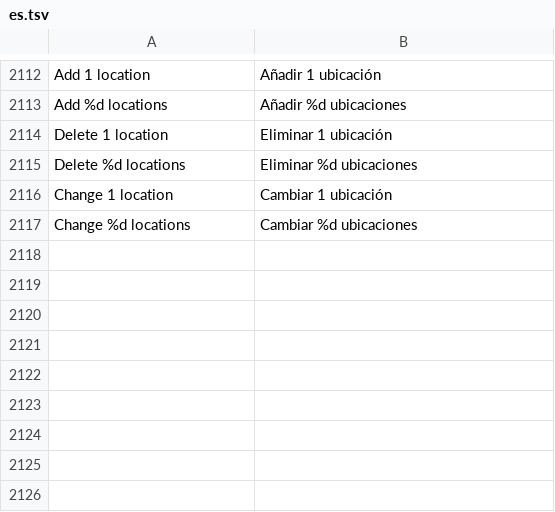
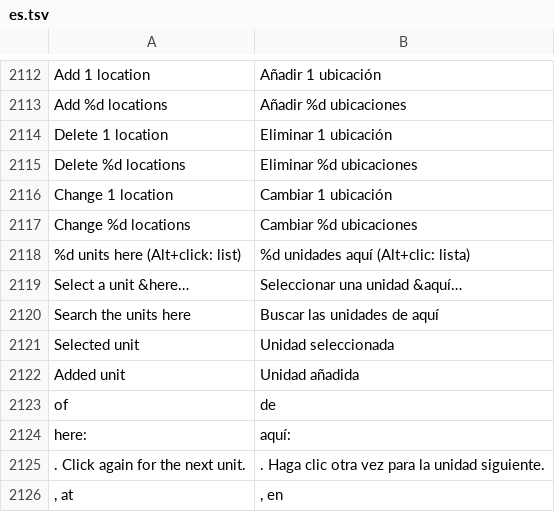
Before and after one commit to stardraft-editor/stardraft, a TSV file: apps/editor/res/lang/es.tsv, drawn as a sheet; only a part is shown, gaps mark what is left out; the diff names each change by its address in the sheet, - before the commit and + after, or states it on an @@ line.

```diff
--- a/apps/editor/res/lang/es.tsv
+++ b/apps/editor/res/lang/es.tsv
+row 2118: %d units here (Alt+click: list) | %d unidades aquí (Alt+clic: lista)
+row 2119: Select a unit &here… | Seleccionar una unidad &aquí…
+row 2120: Search the units here | Buscar las unidades de aquí
+row 2121: Selected unit | Unidad seleccionada
+row 2122: Added unit | Unidad añadida
+row 2123: of | de
+row 2124: here: | aquí:
+row 2125: . Click again for the next unit. | . Haga clic otra vez para la unidad siguiente.
+row 2126: , at | , en
```
Also changed, not shown: apps/editor/res/lang/ko.tsv, apps/editor/res/lang/ru.tsv, 16 other files.
